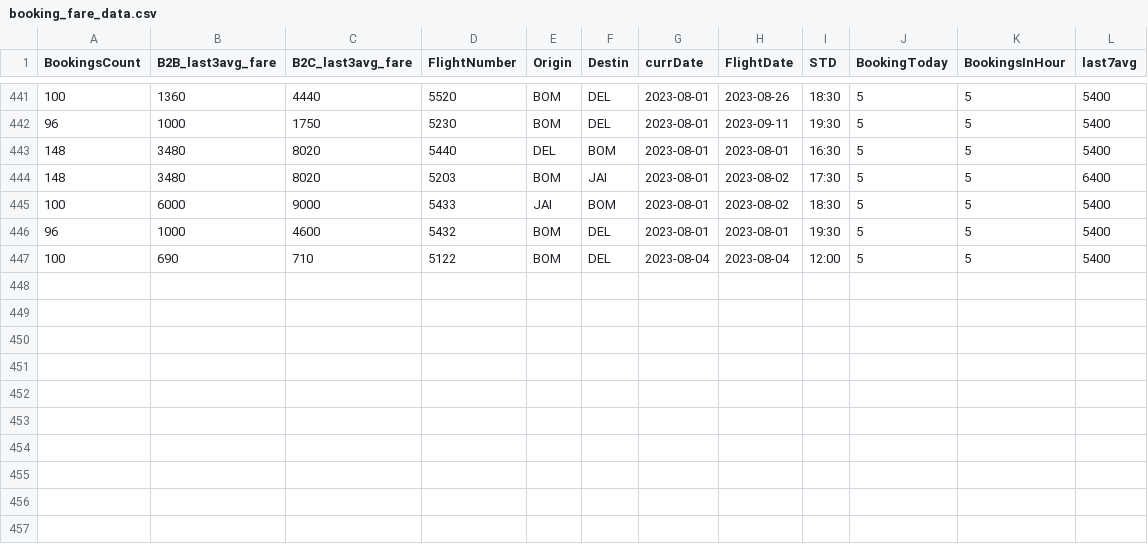
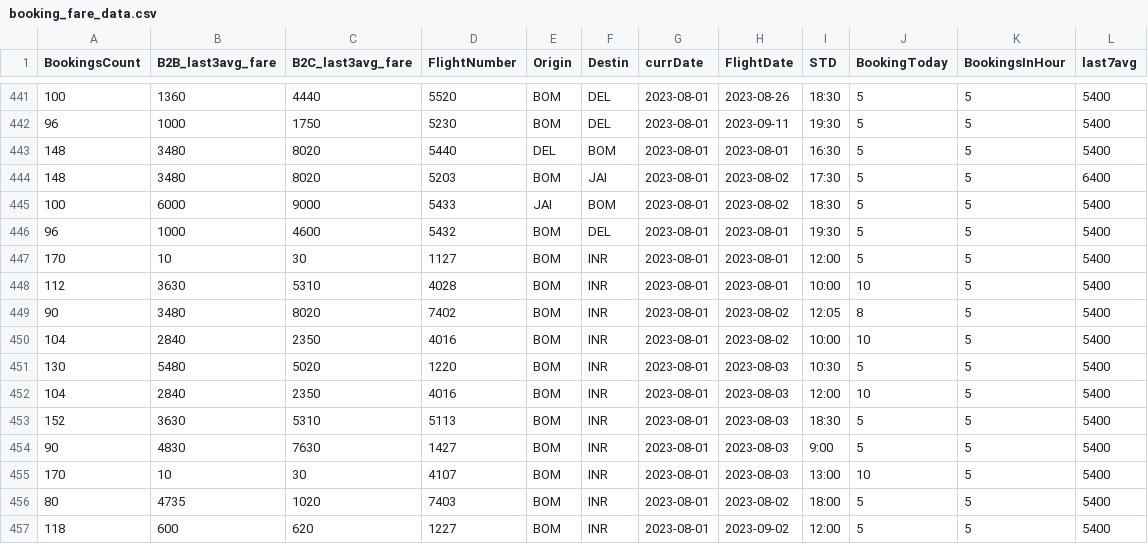
Before and after one commit to vivekbolla123/rm-allocation-serverless-funcs, a CSV file: QPDynamicAllocation/params/data/booking_fare_data.csv, drawn as a sheet; only a part is shown, gaps mark what is left out.

```diff
--- a/QPDynamicAllocation/params/data/booking_fare_data.csv
+++ b/QPDynamicAllocation/params/data/booking_fare_data.csv
@@ -446,2 +446,12 @@
 96,1000,4600,5432,BOM,DEL,2023-08-01,2023-08-01,19:30,5,5,5400
-100,690,710,5122,BOM,DEL,2023-08-04,2023-08-04,12:00,5,5,5400
+170,10,30,1127,BOM,INR,2023-08-01,2023-08-01,12:00,5,5,5400
+112,3630,5310,4028,BOM,INR,2023-08-01,2023-08-01,10:00,10,5,5400
+90,3480,8020,7402,BOM,INR,2023-08-01,2023-08-02,12:05,8,5,5400
+104,2840,2350,4016,BOM,INR,2023-08-01,2023-08-02,10:00,10,5,5400
+130,5480,5020,1220,BOM,INR,2023-08-01,2023-08-03,10:30,5,5,5400
+104,2840,2350,4016,BOM,INR,2023-08-01,2023-08-03,12:00,10,5,5400
+152,3630,5310,5113,BOM,INR,2023-08-01,2023-08-03,18:30,5,5,5400
+90,4830,7630,1427,BOM,INR,2023-08-01,2023-08-03,9:00,5,5,5400
+170,10,30,4107,BOM,INR,2023-08-01,2023-08-03,13:00,10,5,5400
+80,4735,1020,7403,BOM,INR,2023-08-01,2023-08-02,18:00,5,5,5400
+118,600,620,1227,BOM,INR,2023-08-01,2023-09-02,12:00,5,5,5400
```
Also changed, not shown: QPDynamicAllocation/params/data/Bookload.csv, QPDynamicAllocation/params/data/Fares.csv, 12 other files.
